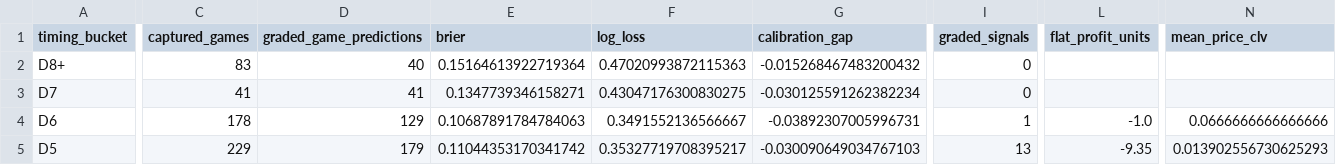
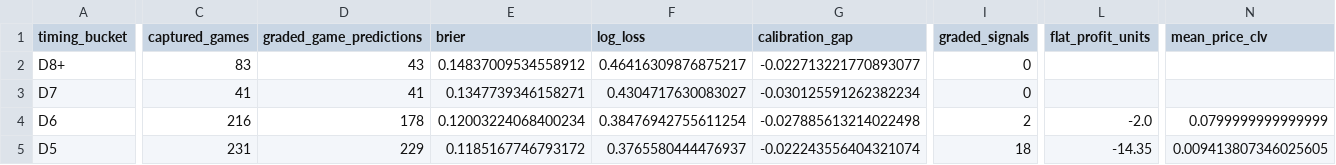
Before and after one commit to drhyphy/ncaa-football-daily-board, a CSV file: model/reports/timing_by_horizon.csv, drawn as a sheet; only a part is shown, gaps mark what is left out; the diff covers the shown part only; the diff names each change by its address in the sheet, - before the commit and + after, or states it on an @@ line.

```diff
--- a/model/reports/timing_by_horizon.csv
+++ b/model/reports/timing_by_horizon.csv
-D2 (graded_game_predictions): 40
+D2 (graded_game_predictions): 43
-E2 (brier): 0.15164613922719364
+E2 (brier): 0.14837009534558912
-F2 (log_loss): 0.47020993872115363
+F2 (log_loss): 0.46416309876875217
-G2 (calibration_gap): -0.015268467483200432
+G2 (calibration_gap): -0.022713221770893077
-F3 (log_loss): 0.43047176300830275
+F3 (log_loss): 0.4304717630083027
-C4 (captured_games): 178
+C4 (captured_games): 216
-D4 (graded_game_predictions): 129
+D4 (graded_game_predictions): 178
-E4 (brier): 0.10687891784784063
+E4 (brier): 0.12003224068400234
-F4 (log_loss): 0.3491552136566667
+F4 (log_loss): 0.38476942755611254
-G4 (calibration_gap): -0.03892307005996731
+G4 (calibration_gap): -0.027885613214022498
-I4 (graded_signals): 1
+I4 (graded_signals): 2
-L4 (flat_profit_units): -1.0
+L4 (flat_profit_units): -2.0
-N4 (mean_price_clv): 0.0666666666666666
+N4 (mean_price_clv): 0.0799999999999999
-C5 (captured_games): 229
+C5 (captured_games): 231
-D5 (graded_game_predictions): 179
+D5 (graded_game_predictions): 229
-E5 (brier): 0.11044353170341742
+E5 (brier): 0.1185167746793172
-F5 (log_loss): 0.35327719708395217
+F5 (log_loss): 0.3765580444476937
-G5 (calibration_gap): -0.030090649034767103
+G5 (calibration_gap): -0.022243556404321074
-I5 (graded_signals): 13
+I5 (graded_signals): 18
-L5 (flat_profit_units): -9.35
+L5 (flat_profit_units): -14.35
-N5 (mean_price_clv): 0.013902556730625293
+N5 (mean_price_clv): 0.009413807346025605
```
Also changed, not shown: 52 edited cells elsewhere in this file, model/reports/timing_game_lifecycle.csv, 7 other files.
